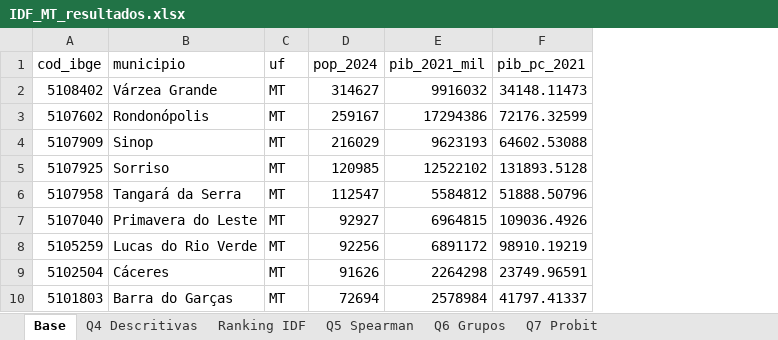
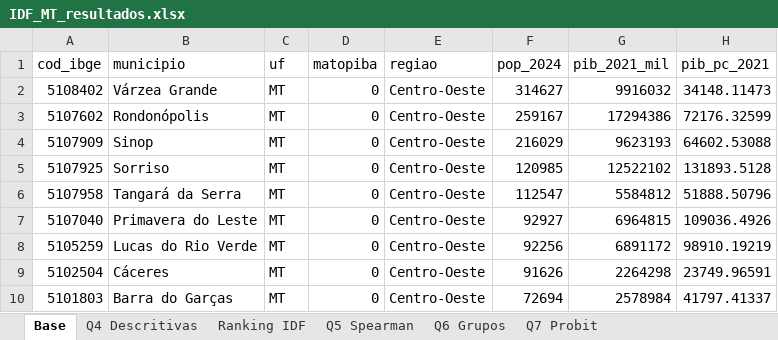
Before and after one commit to cleitonfranco74/econometria, an Excel workbook: idf_mt/resultados/IDF_MT_resultados.xlsx, sheet Base, drawn as a sheet; only a part is shown; values as stored, in another font and other column widths than the file's, no borders; the diff names each change by its address in the sheet, - before the commit and + after, or states it on an @@ line.

```diff
--- a/idf_mt/resultados/IDF_MT_resultados.xlsx (sheet Base)
+++ b/idf_mt/resultados/IDF_MT_resultados.xlsx (sheet Base)
+column D (matopiba), rows 2-10: all 0
+column E (regiao), rows 2-10: all Centro-Oeste
```
Also changed, not shown: sheet Q7 Probit, 9 other files.
